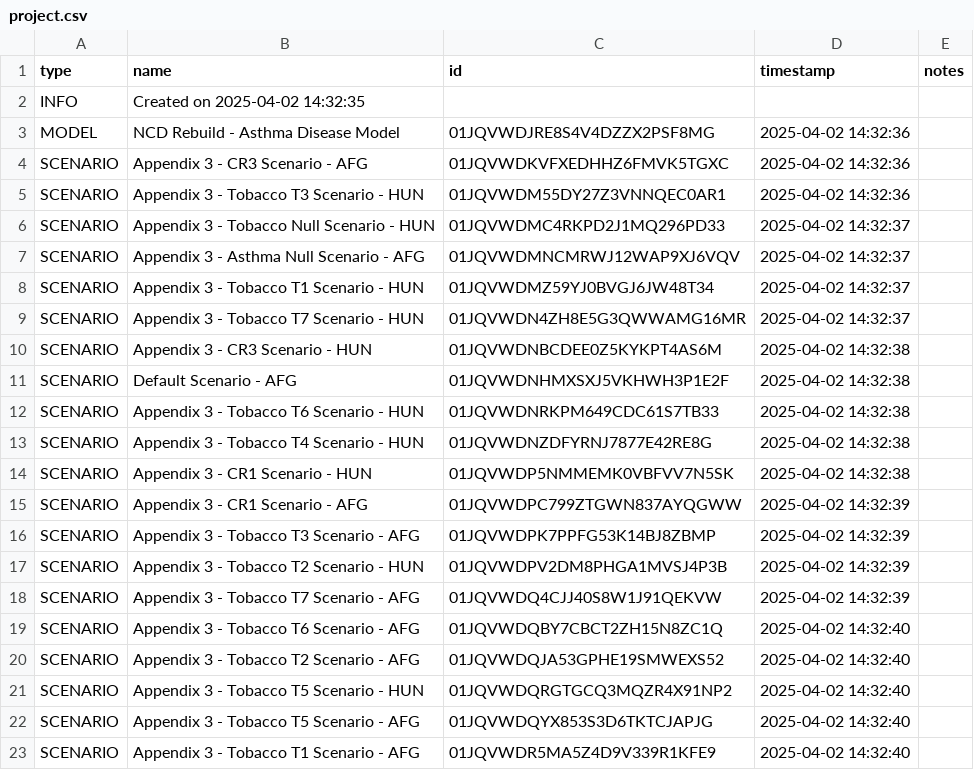
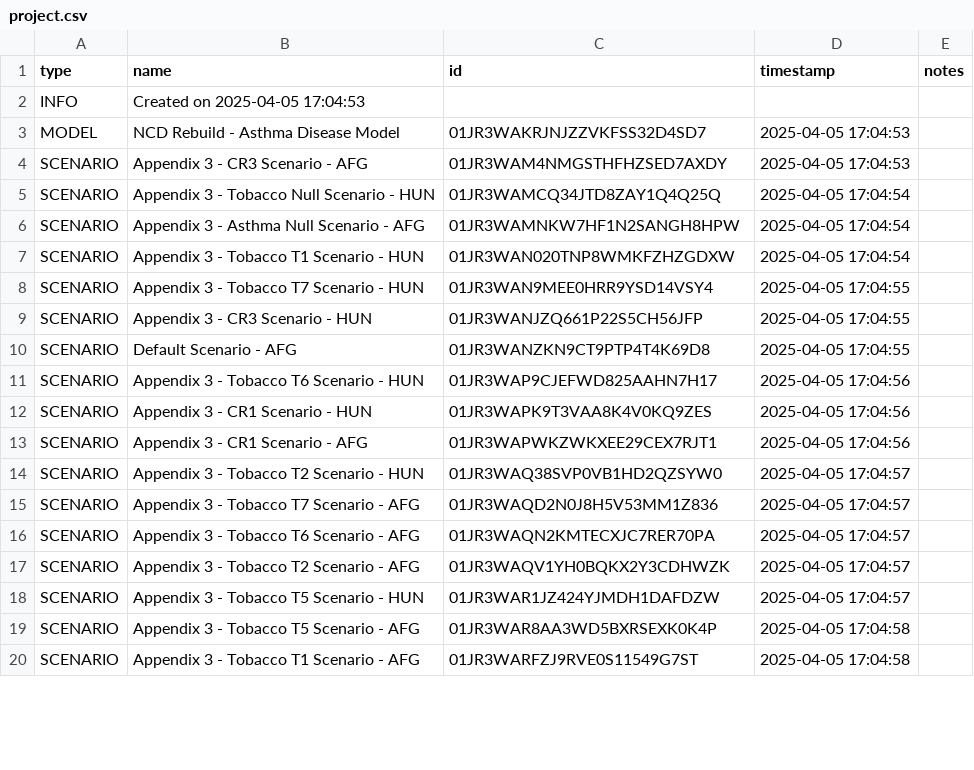
Before and after one commit to ForecastHealth/ncd-chronic-respiratory-disease-asthma, a CSV file: project.csv, drawn as a sheet; only a part is shown; the diff covers the shown part only.

```diff
--- a/project.csv
+++ b/project.csv
@@ -1,23 +1,20 @@
 type,name,id,timestamp,notes
-INFO,Created on 2025-04-02 14:32:35,,,
-MODEL,NCD Rebuild - Asthma Disease Model,01JQVWDJRE8S4V4DZZX2PSF8MG,2025-04-02 14:32:36,
-SCENARIO,Appendix 3 - CR3 Scenario - AFG,01JQVWDKVFXEDHHZ6FMVK5TGXC,2025-04-02 14:32:36,
-SCENARIO,Appendix 3 - Tobacco T3 Scenario - HUN,01JQVWDM55DY27Z3VNNQEC0AR1,2025-04-02 14:32:36,
-SCENARIO,Appendix 3 - Tobacco Null Scenario - HUN,01JQVWDMC4RKPD2J1MQ296PD33,2025-04-02 14:32:37,
-SCENARIO,Appendix 3 - Asthma Null Scenario - AFG,01JQVWDMNCMRWJ12WAP9XJ6VQV,2025-04-02 14:32:37,
-SCENARIO,Appendix 3 - Tobacco T1 Scenario - HUN,01JQVWDMZ59YJ0BVGJ6JW48T34,2025-04-02 14:32:37,
-SCENARIO,Appendix 3 - Tobacco T7 Scenario - HUN,01JQVWDN4ZH8E5G3QWWAMG16MR,2025-04-02 14:32:37,
-SCENARIO,Appendix 3 - CR3 Scenario - HUN,01JQVWDNBCDEE0Z5KYKPT4AS6M,2025-04-02 14:32:38,
-SCENARIO,Default Scenario - AFG,01JQVWDNHMXSXJ5VKHWH3P1E2F,2025-04-02 14:32:38,
-SCENARIO,Appendix 3 - Tobacco T6 Scenario - HUN,01JQVWDNRKPM649CDC61S7TB33,2025-04-02 14:32:38,
-SCENARIO,Appendix 3 - Tobacco T4 Scenario - HUN,01JQVWDNZDFYRNJ7877E42RE8G,2025-04-02 14:32:38,
-SCENARIO,Appendix 3 - CR1 Scenario - HUN,01JQVWDP5NMMEMK0VBFVV7N5SK,2025-04-02 14:32:38,
-SCENARIO,Appendix 3 - CR1 Scenario - AFG,01JQVWDPC799ZTGWN837AYQGWW,2025-04-02 14:32:39,
-SCENARIO,Appendix 3 - Tobacco T3 Scenario - AFG,01JQVWDPK7PPFG53K14BJ8ZBMP,2025-04-02 14:32:39,
-SCENARIO,Appendix 3 - Tobacco T2 Scenario - HUN,01JQVWDPV2DM8PHGA1MVSJ4P3B,2025-04-02 14:32:39,
-SCENARIO,Appendix 3 - Tobacco T7 Scenario - AFG,01JQVWDQ4CJJ40S8W1J91QEKVW,2025-04-02 14:32:39,
-SCENARIO,Appendix 3 - Tobacco T6 Scenario - AFG,01JQVWDQBY7CBCT2ZH15N8ZC1Q,2025-04-02 14:32:40,
-SCENARIO,Appendix 3 - Tobacco T2 Scenario - AFG,01JQVWDQJA53GPHE19SMWEXS52,2025-04-02 14:32:40,
-SCENARIO,Appendix 3 - Tobacco T5 Scenario - HUN,01JQVWDQRGTGCQ3MQZR4X91NP2,2025-04-02 14:32:40,
-SCENARIO,Appendix 3 - Tobacco T5 Scenario - AFG,01JQVWDQYX853S3D6TKTCJAPJG,2025-04-02 14:32:40,
-SCENARIO,Appendix 3 - Tobacco T1 Scenario - AFG,01JQVWDR5MA5Z4D9V339R1KFE9,2025-04-02 14:32:40,
+INFO,Created on 2025-04-05 17:04:53,,,
+MODEL,NCD Rebuild - Asthma Disease Model,01JR3WAKRJNJZZVKFSS32D4SD7,2025-04-05 17:04:53,
+SCENARIO,Appendix 3 - CR3 Scenario - AFG,01JR3WAM4NMGSTHFHZSED7AXDY,2025-04-05 17:04:53,
+SCENARIO,Appendix 3 - Tobacco Null Scenario - HUN,01JR3WAMCQ34JTD8ZAY1Q4Q25Q,2025-04-05 17:04:54,
+SCENARIO,Appendix 3 - Asthma Null Scenario - AFG,01JR3WAMNKW7HF1N2SANGH8HPW,2025-04-05 17:04:54,
+SCENARIO,Appendix 3 - Tobacco T1 Scenario - HUN,01JR3WAN020TNP8WMKFZHZGDXW,2025-04-05 17:04:54,
+SCENARIO,Appendix 3 - Tobacco T7 Scenario - HUN,01JR3WAN9MEE0HRR9YSD14VSY4,2025-04-05 17:04:55,
+SCENARIO,Appendix 3 - CR3 Scenario - HUN,01JR3WANJZQ661P22S5CH56JFP,2025-04-05 17:04:55,
+SCENARIO,Default Scenario - AFG,01JR3WANZKN9CT9PTP4T4K69D8,2025-04-05 17:04:55,
+SCENARIO,Appendix 3 - Tobacco T6 Scenario - HUN,01JR3WAP9CJEFWD825AAHN7H17,2025-04-05 17:04:56,
+SCENARIO,Appendix 3 - CR1 Scenario - HUN,01JR3WAPK9T3VAA8K4V0KQ9ZES,2025-04-05 17:04:56,
+SCENARIO,Appendix 3 - CR1 Scenario - AFG,01JR3WAPWKZWKXEE29CEX7RJT1,2025-04-05 17:04:56,
+SCENARIO,Appendix 3 - Tobacco T2 Scenario - HUN,01JR3WAQ38SVP0VB1HD2QZSYW0,2025-04-05 17:04:57,
+SCENARIO,Appendix 3 - Tobacco T7 Scenario - AFG,01JR3WAQD2N0J8H5V53MM1Z836,2025-04-05 17:04:57,
+SCENARIO,Appendix 3 - Tobacco T6 Scenario - AFG,01JR3WAQN2KMTECXJC7RER70PA,2025-04-05 17:04:57,
+SCENARIO,Appendix 3 - Tobacco T2 Scenario - AFG,01JR3WAQV1YH0BQKX2Y3CDHWZK,2025-04-05 17:04:57,
+SCENARIO,Appendix 3 - Tobacco T5 Scenario - HUN,01JR3WAR1JZ424YJMDH1DAFDZW,2025-04-05 17:04:57,
+SCENARIO,Appendix 3 - Tobacco T5 Scenario - AFG,01JR3WAR8AA3WD5BXRSEXK0K4P,2025-04-05 17:04:58,
+SCENARIO,Appendix 3 - Tobacco T1 Scenario - AFG,01JR3WARFZJ9RVE0S11549G7ST,2025-04-05 17:04:58,
```
Also changed, not shown: 4 added rows, 5 removed rows and 34 edited cells elsewhere in this file, 2 other files.
